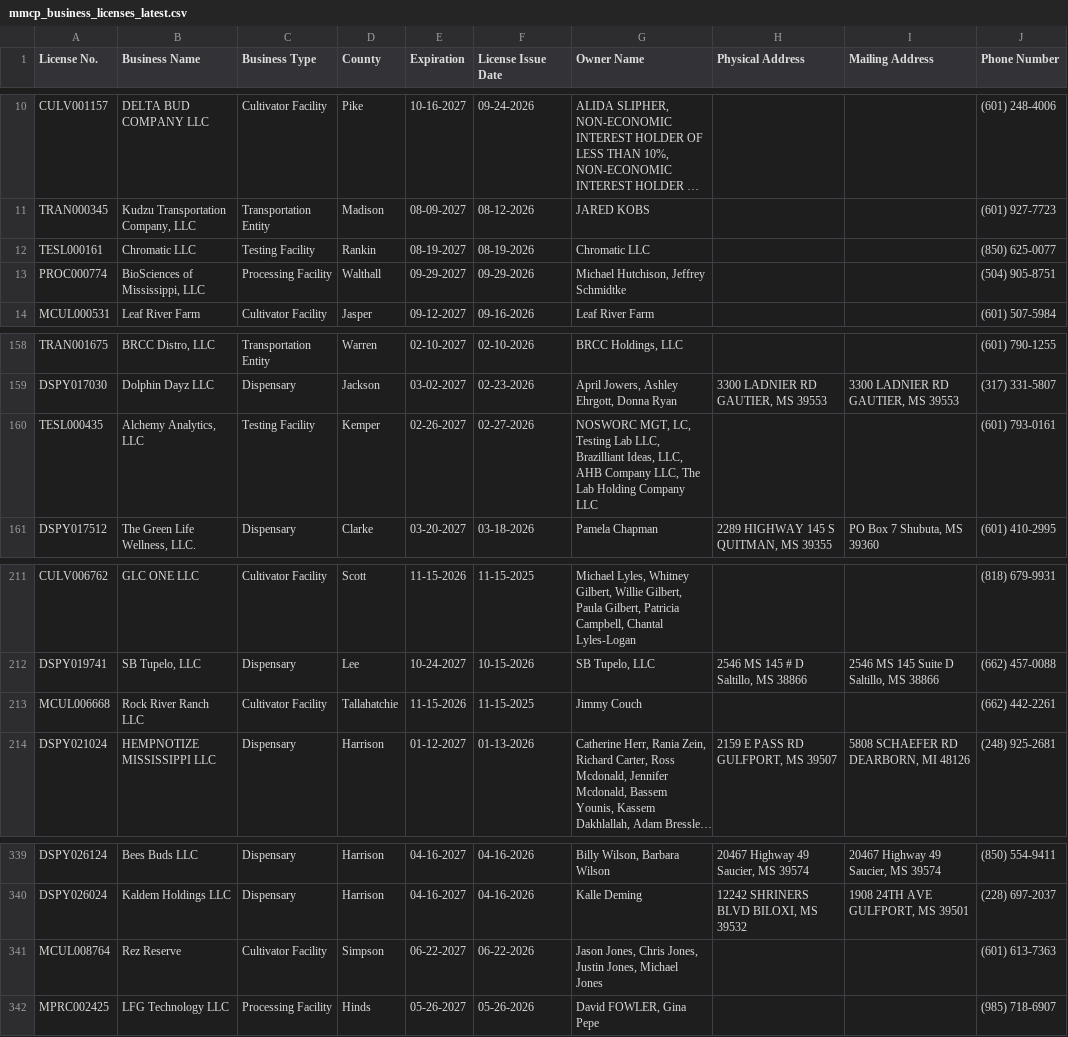
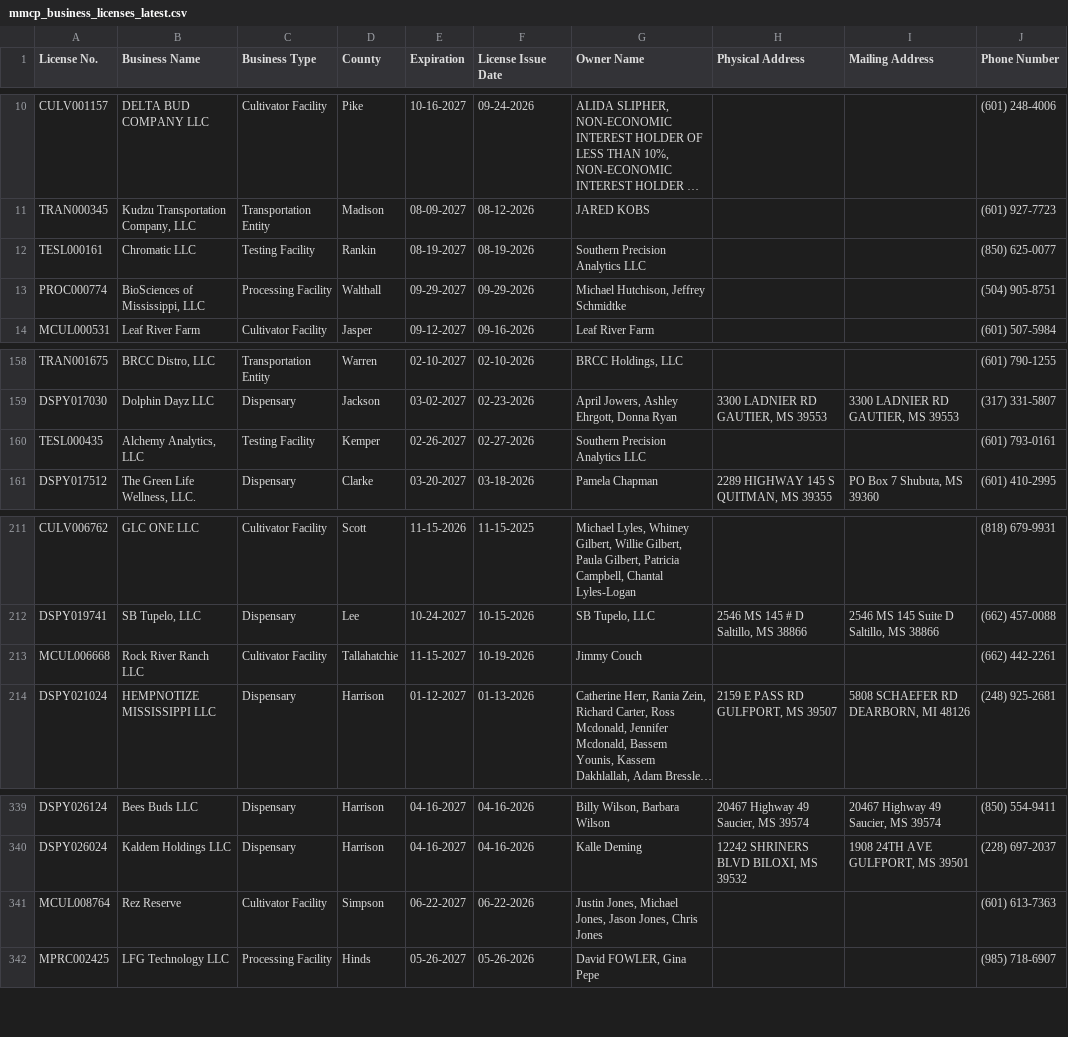
Before and after one commit to Booman008/3ma-legislative-map, a CSV file: CSV Imports/mmcp_business_licenses_latest.csv, drawn as a sheet; only a part is shown, gaps mark what is left out; long unchanged cells end in …; the diff names each change by its address in the sheet, - before the commit and + after, or states it on an @@ line.

```diff
--- a/CSV Imports/mmcp_business_licenses_latest.csv
+++ b/CSV Imports/mmcp_business_licenses_latest.csv
-G12 (Owner Name): Chromatic LLC
+G12 (Owner Name): Southern Precision Analytics LLC
-G160 (Owner Name): NOSWORC MGT, LC, Testing Lab LLC, Brazilliant Ideas, LLC, AHB Company LLC, The Lab Holding Company LLC
+G160 (Owner Name): Southern Precision Analytics LLC
-E213 (Expiration): 11-15-2026
+E213 (Expiration): 11-15-2027
-F213 (License Issue Date): 11-15-2025
+F213 (License Issue Date): 10-19-2026
-G341 (Owner Name): Jason Jones, Chris Jones, Justin Jones, Michael Jones
+G341 (Owner Name): Justin Jones, Michael Jones, Jason Jones, Chris Jones
```
Also changed, not shown: 4 other files.
